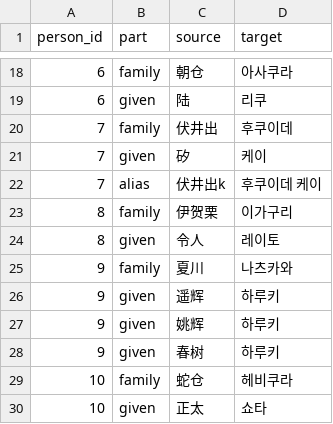
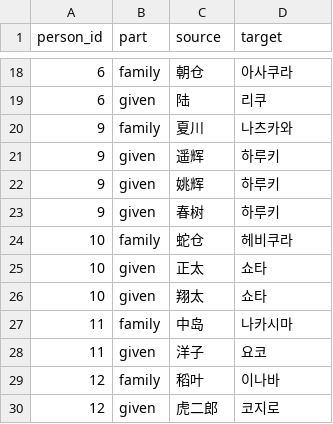
Before and after one commit to wolyang/MyTranslation, a CSV file: JSON/울트라맨 in 중국어 - 캐릭터명_상세.csv, drawn as a sheet; only a part is shown, gaps mark what is left out; the shorter side is filled out with more unchanged rows; the diff names each change by its address in the sheet, - before the commit and + after, or states it on an @@ line.

```diff
--- a/JSON/울트라맨 in 중국어 - 캐릭터명_상세.csv
+++ b/JSON/울트라맨 in 중국어 - 캐릭터명_상세.csv
-row 20: 7 | family | 伏井出 | 후쿠이데
-row 21: 7 | given | 矽 | 케이
-row 22: 7 | alias | 伏井出k | 후쿠이데 케이
-row 23: 8 | family | 伊贺栗 | 이가구리
-row 24: 8 | given | 令人 | 레이토
```
Also changed, not shown: JSON/울트라맨 in 중국어 - 캐릭터명.csv, 3 other files.
